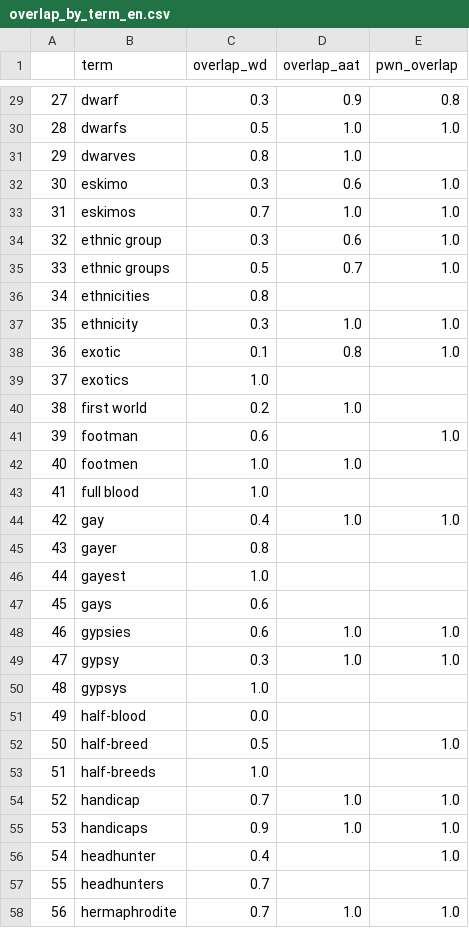
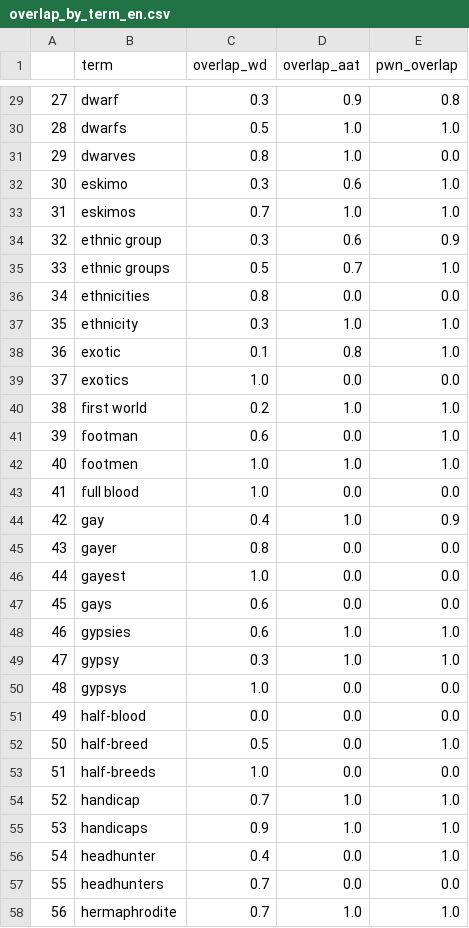
Before and after one commit to cultural-ai/ContentiousTermsLOD, a CSV file: overlap_by_term_en.csv, drawn as a sheet; only a part is shown, gaps mark what is left out; the diff covers the shown part only.

```diff
--- a/overlap_by_term_en.csv
+++ b/overlap_by_term_en.csv
@@ -30,29 +30,29 @@
 28,dwarfs,0.5,1.0,1.0
-29,dwarves,0.8,1.0,
+29,dwarves,0.8,1.0,0.0
 30,eskimo,0.3,0.6,1.0
 31,eskimos,0.7,1.0,1.0
-32,ethnic group,0.3,0.6,1.0
+32,ethnic group,0.3,0.6,0.9
 33,ethnic groups,0.5,0.7,1.0
-34,ethnicities,0.8,,
+34,ethnicities,0.8,0.0,0.0
 35,ethnicity,0.3,1.0,1.0
 36,exotic,0.1,0.8,1.0
-37,exotics,1.0,,
-38,first world,0.2,1.0,
-39,footman,0.6,,1.0
-40,footmen,1.0,1.0,
-41,full blood,1.0,,
-42,gay,0.4,1.0,1.0
-43,gayer,0.8,,
-44,gayest,1.0,,
-45,gays,0.6,,
+37,exotics,1.0,0.0,0.0
+38,first world,0.2,1.0,1.0
+39,footman,0.6,0.0,1.0
+40,footmen,1.0,1.0,1.0
+41,full blood,1.0,0.0,0.0
+42,gay,0.4,1.0,0.9
+43,gayer,0.8,0.0,0.0
+44,gayest,1.0,0.0,0.0
+45,gays,0.6,0.0,0.0
 46,gypsies,0.6,1.0,1.0
 47,gypsy,0.3,1.0,1.0
-48,gypsys,1.0,,
-49,half-blood,0.0,,
-50,half-breed,0.5,,1.0
-51,half-breeds,1.0,,
+48,gypsys,1.0,0.0,0.0
+49,half-blood,0.0,0.0,0.0
+50,half-breed,0.5,0.0,1.0
+51,half-breeds,1.0,0.0,0.0
 52,handicap,0.7,1.0,1.0
 53,handicaps,0.9,1.0,1.0
-54,headhunter,0.4,,1.0
-55,headhunters,0.7,,
+54,headhunter,0.4,0.0,1.0
+55,headhunters,0.7,0.0,0.0
 56,hermaphrodite,0.7,1.0,1.0
```
Also changed, not shown: 90 edited cells elsewhere in this file, PWN/pwn31_hits_by_lemma.csv, PWN/pwn31_hits_by_query_term.csv, 27 other files.
